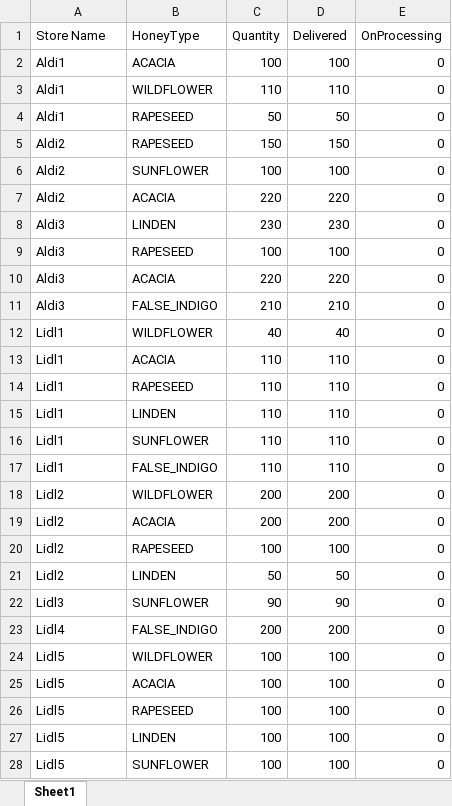
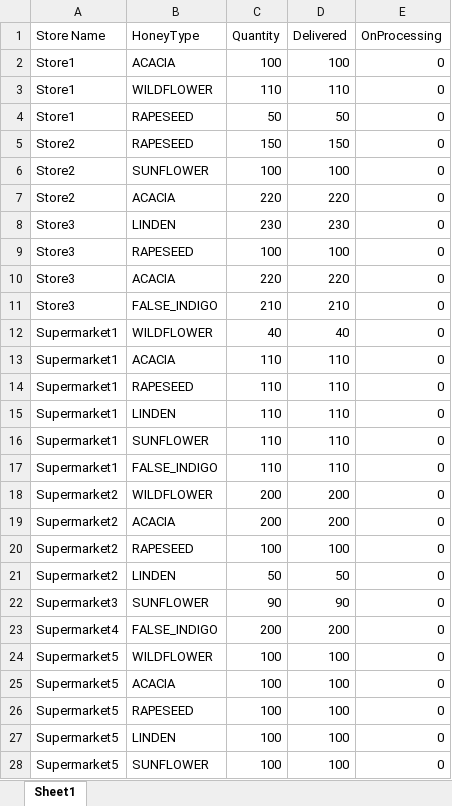
Before and after one commit to MarianBastiurea/happycoding, an Excel workbook: excel-data/StoreOrder.xlsx, sheet Sheet1, drawn as a sheet; only a part is shown; values as stored, in another font and other column widths than the file's, no borders; the diff covers the shown part only; the diff names each change by its address in the sheet, - before the commit and + after, or states it on an @@ line.

Commit message:
update storeOrder

```diff
--- a/excel-data/StoreOrder.xlsx (sheet Sheet1)
+++ b/excel-data/StoreOrder.xlsx (sheet Sheet1)
-A2:A4 (Store Name): Aldi1
+A2:A4 (Store Name): Store1
-A5:A7 (Store Name): Aldi2
+A5:A7 (Store Name): Store2
-A8:A11 (Store Name): Aldi3
+A8:A11 (Store Name): Store3
-A12:A17 (Store Name): Lidl1
+A12:A17 (Store Name): Supermarket1
-A18:A21 (Store Name): Lidl2
+A18:A21 (Store Name): Supermarket2
-A22 (Store Name): Lidl3
+A22 (Store Name): Supermarket3
-A23 (Store Name): Lidl4
+A23 (Store Name): Supermarket4
-A24:A28 (Store Name): Lidl5
+A24:A28 (Store Name): Supermarket5
```
Also changed, not shown: 35 edited cells elsewhere in this sheet.
